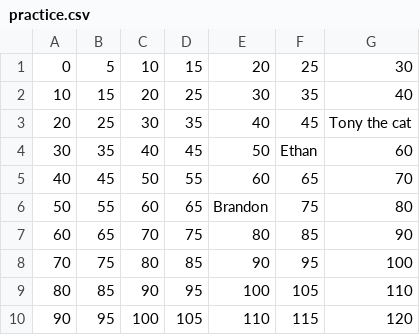
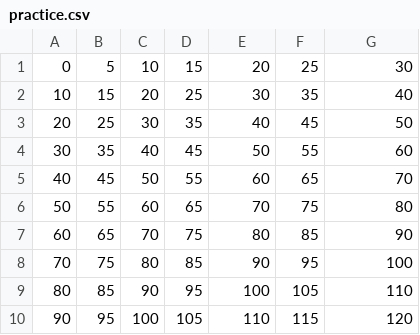
Before and after one commit to humanitiesprogramming/humanitiesprogramming.github.io, a CSV file: python/notebooks/csvs/practice.csv, drawn as a sheet.

Commit message:
Update notebook

```diff
--- a/python/notebooks/csvs/practice.csv
+++ b/python/notebooks/csvs/practice.csv
@@ -2,6 +2,6 @@
 10,15,20,25,30,35,40
-20,25,30,35,40,45,Tony the cat
-30,35,40,45,50,Ethan,60
+20,25,30,35,40,45,50
+30,35,40,45,50,55,60
 40,45,50,55,60,65,70
-50,55,60,65,Brandon,75,80
+50,55,60,65,70,75,80
 60,65,70,75,80,85,90
```
Also changed, not shown: 1 other file.
